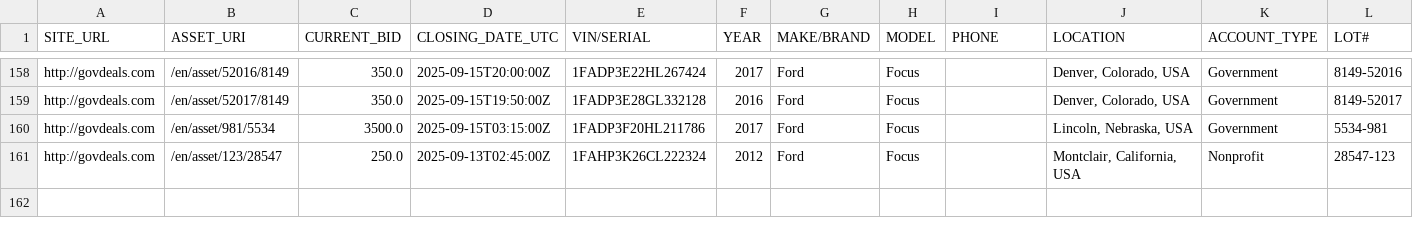
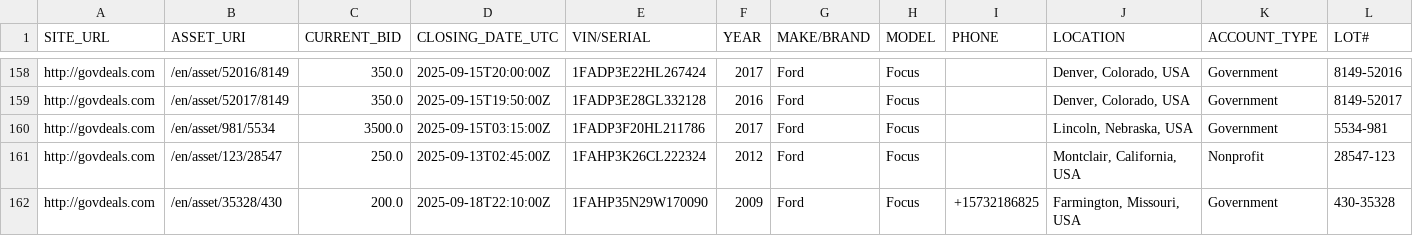
Before and after one commit to mark-toma/scrape-auction, a CSV file: ford-focus.csv, drawn as a sheet; only a part is shown, gaps mark what is left out; rows hold the shown columns only; the diff names each change by its address in the sheet, - before the commit and + after, or states it on an @@ line.

```diff
--- a/ford-focus.csv
+++ b/ford-focus.csv
+row 162: http://govdeals.com | /en/asset/35328/430 | 200.0 | 2025-09-18T22:10:00Z | 1FAHP35N29W170090 | 2009 | Ford | Focus | +15732186825 | Farmington, Missouri, USA | Government | 430-35328
```
Also changed, not shown: dodge-charger.csv, ford-escape.csv, 2 other files.
